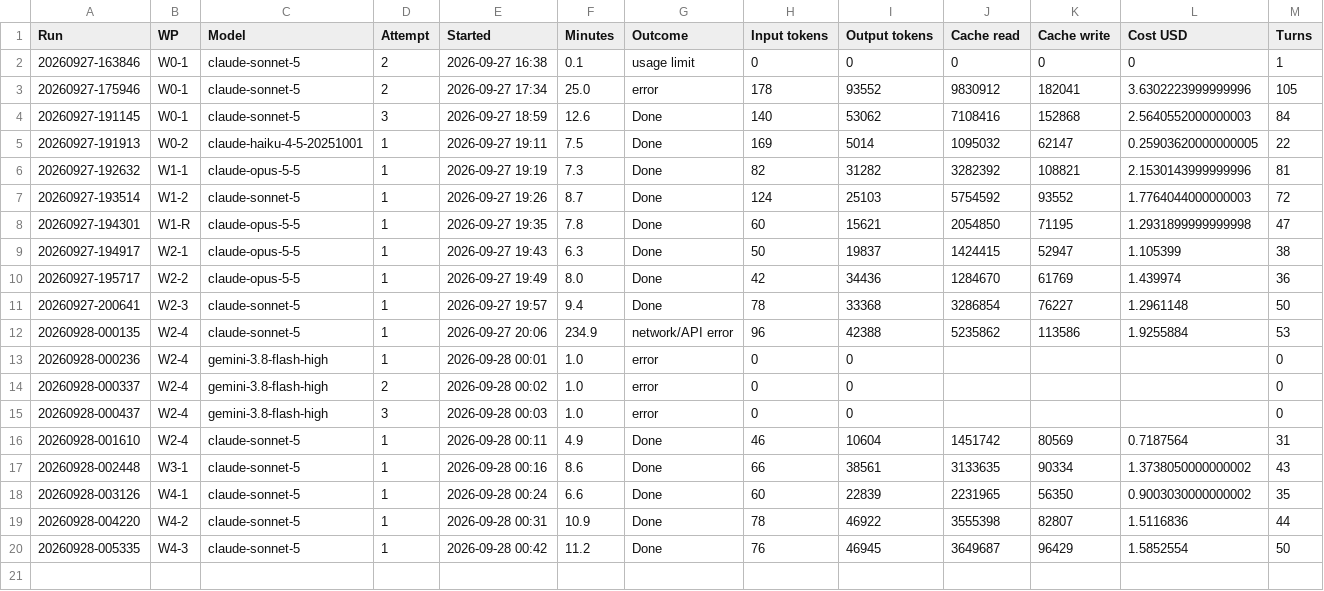
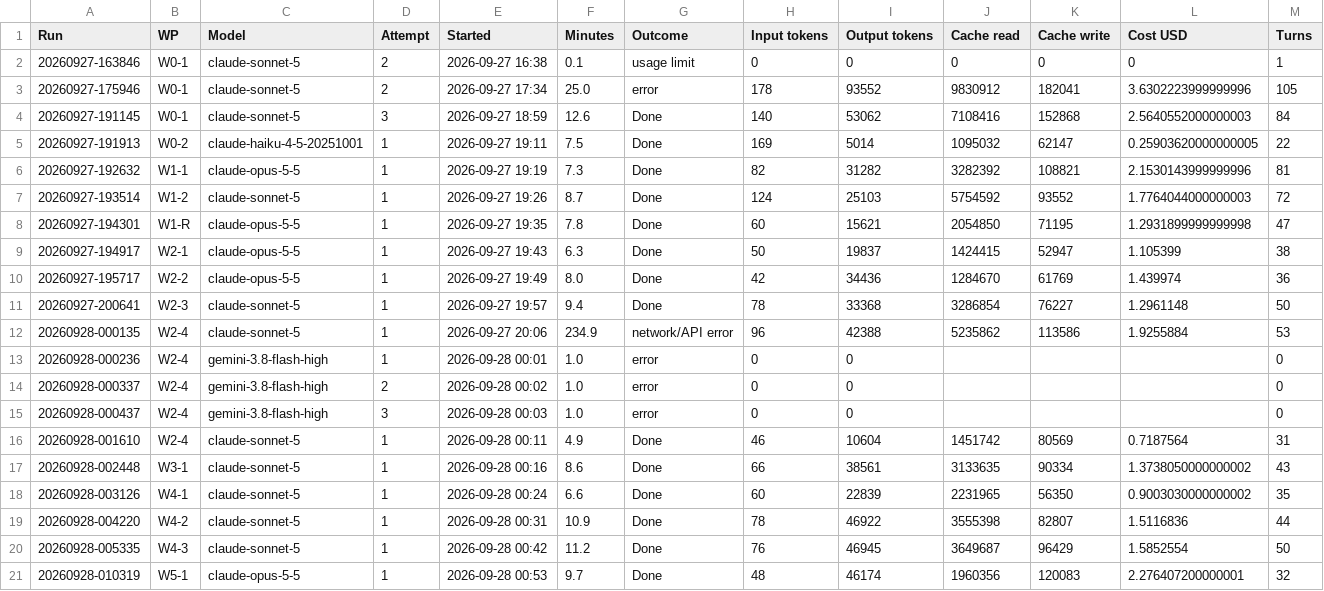
Before and after one commit to NexCardel/Project_Sera, a CSV file: docs/sgt-overhaul-runs.csv, drawn as a sheet; only a part is shown; rows hold the shown columns only; the diff names each change by its address in the sheet, - before the commit and + after, or states it on an @@ line.

```diff
--- a/docs/sgt-overhaul-runs.csv
+++ b/docs/sgt-overhaul-runs.csv
+row 21: 20260928-010319 | W5-1 | claude-opus-5-5 | 1 | 2026-09-28 00:53 | 9.7 | Done | 48 | 46174 | 1960356 | 120083 | 2.276407200000001 | 32
```
Also changed, not shown: docs/sgt-overhaul-status.csv, 4 other files.
